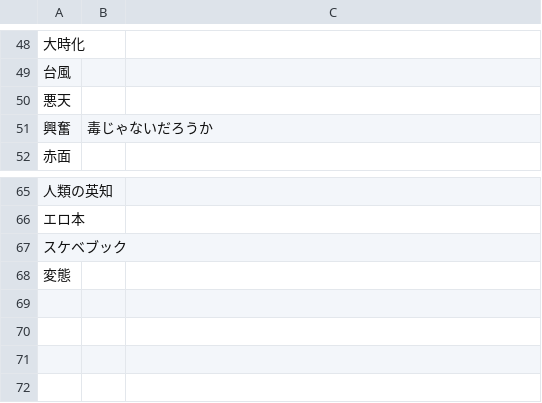
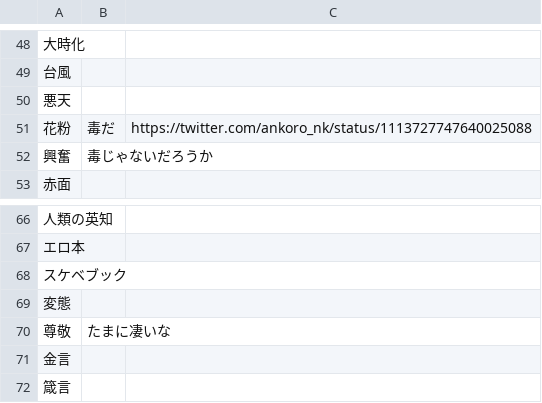
Before and after one commit to iotkaden20230322/kemurishTranslaterTool, a CSV file: data/rin.csv, drawn as a sheet; only a part is shown, gaps mark what is left out; the diff names each change by its address in the sheet, - before the commit and + after, or states it on an @@ line.

```diff
--- a/data/rin.csv
+++ b/data/rin.csv
+row 51: 花粉 | 毒だ | https://twitter.com/ankoro_nk/status/1113727747640025088
+row 70: 尊敬 | たまに凄いな
+row 71: 金言
+row 72: 箴言
```
Also changed, not shown: data/riri.csv, data/ritsu.csv, 4 other files.
